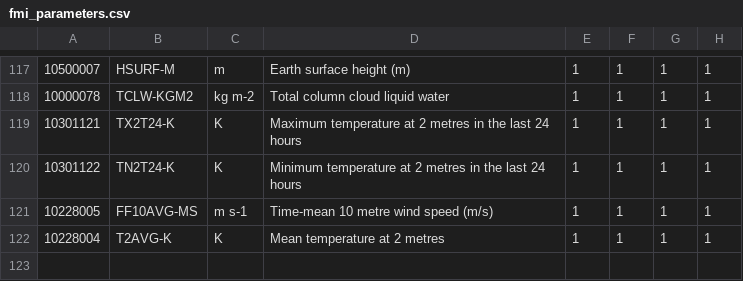
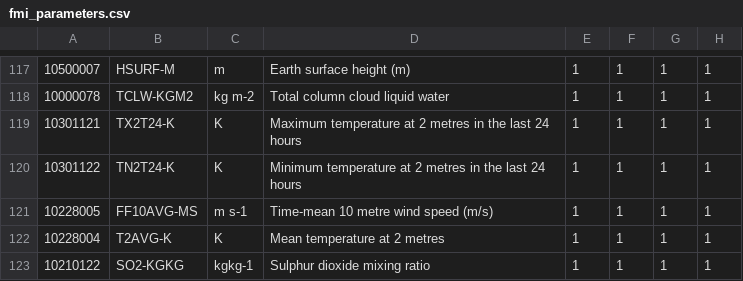
Before and after one commit to fmidev/harvesterseasons-smartmet, a CSV file: smartmet-server/config/libraries/grid-files/ext/fmi_parameters.csv, drawn as a sheet; only a part is shown, gaps mark what is left out; the diff names each change by its address in the sheet, - before the commit and + after, or states it on an @@ line.

```diff
--- a/smartmet-server/config/libraries/grid-files/ext/fmi_parameters.csv
+++ b/smartmet-server/config/libraries/grid-files/ext/fmi_parameters.csv
+row 123: 10210122 | SO2-KGKG | kgkg-1 | Sulphur dioxide mixing ratio | 1 | 1 | 1 | 1
```
Also changed, not shown: smartmet-server/config/engines/grid-engine/producers.csv, smartmet-server/config/libraries/grid-files/ext/fmi_geometries.csv, 36 other files.
